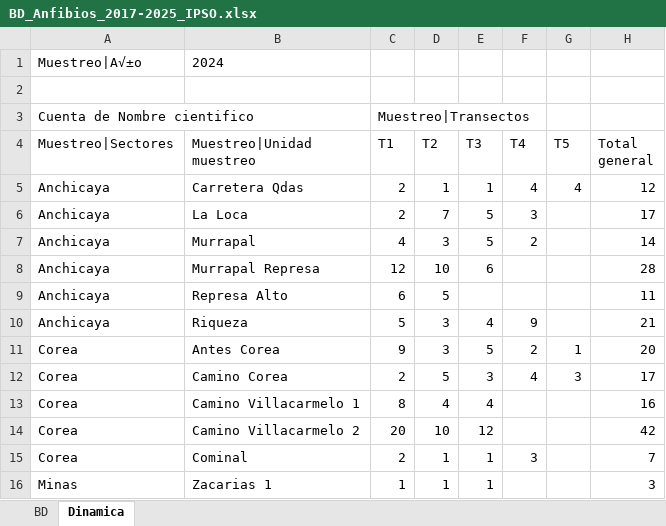
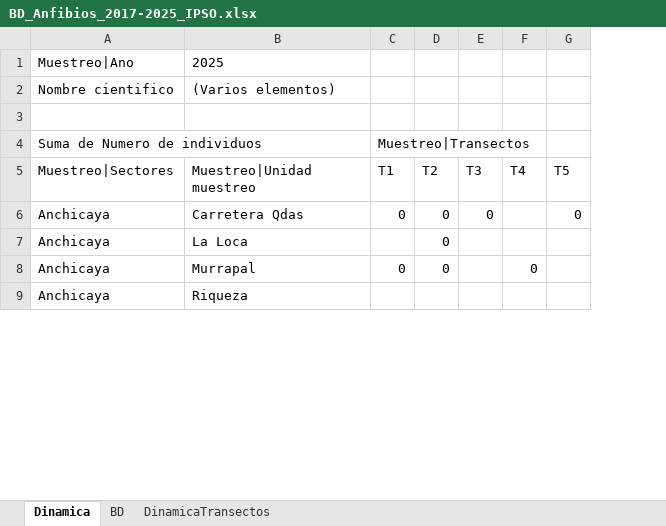
Before and after one commit to johnsov/Ocupacion_Farallones, an Excel workbook: BD_Anfibios_2017-2025_IPSO.xlsx, sheet Dinamica, drawn as a sheet; only a part is shown; values as stored, in another font and other column widths than the file's, no borders; removed rows and columns are numbered as before the commit, all else as after; the diff covers the shown part only; the diff names each change by its address in the sheet, - before the commit and + after, or states it on an @@ line.

```diff
--- a/BD_Anfibios_2017-2025_IPSO.xlsx (sheet Dinamica)
+++ b/BD_Anfibios_2017-2025_IPSO.xlsx (sheet Dinamica)
+sheet tab: DinamicaTransectos
@@ sheet tab order changed: Dinamica | BD | DinamicaTransectos @@
-column H (Total general), rows 5-7: 12 | 17 | 14; row 10: 21
-row 1: Muestreo|A√±o | 2024
+row 1: Muestreo|Ano | 2025
+row 2: Nombre cientifico | (Varios elementos)
-A4 (Muestreo|Sectores): Cuenta de Nombre cientifico
+A4 (Muestreo|Sectores): Suma de Numero de individuos
-C6 (T1): 2
+C6 (T1): 0
-D6 (T2): 1
+D6 (T2): 0
-E6 (T3): 1
+E6 (T3): 0
-F6 (T4): 4
+F6 (T4): (empty)
-G6 (T5): 4
+G6 (T5): 0
-C7 (T1): 2
+C7 (T1): (empty)
-D7 (T2): 7
+D7 (T2): 0
-E7:E8 (T3): 5
+E7:E8 (T3): (empty)
-F7 (T4): 3
+F7 (T4): (empty)
-C8 (T1): 4
+C8 (T1): 0
-D8 (T2): 3
+D8 (T2): 0
-F8 (T4): 2
+F8 (T4): 0
-row 8: Anchicaya | Murrapal Represa | 12 | 10 | 6 |  |  | 28
-row 9: Anchicaya | Represa Alto | 6 | 5 |  |  |  | 11
-C9 (T1): 5
+C9 (T1): (empty)
-D9 (T2): 3
+D9 (T2): (empty)
-E9 (T3): 4
+E9 (T3): (empty)
-F9 (T4): 9
+F9 (T4): (empty)
-row 11: Corea | Antes Corea | 9 | 3 | 5 | 2 | 1 | 20
-row 12: Corea | Camino Corea | 2 | 5 | 3 | 4 | 3 | 17
-row 13: Corea | Camino Villacarmelo 1 | 8 | 4 | 4 |  |  | 16
-row 14: Corea | Camino Villacarmelo 2 | 20 | 10 | 12 |  |  | 42
-row 15: Corea | Cominal | 2 | 1 | 1 | 3 |  | 7
-row 16: Minas | Zacarias 1 | 1 | 1 | 1 |  |  | 3
```
Also changed, not shown: 2 removed rows and 14 edited cells elsewhere in this sheet, sheet BD, 1 other file.
